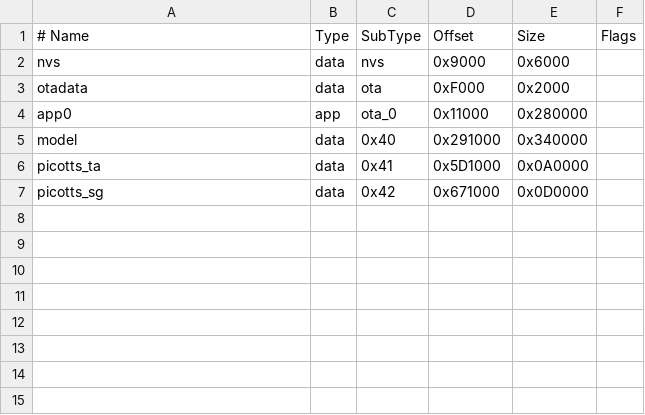
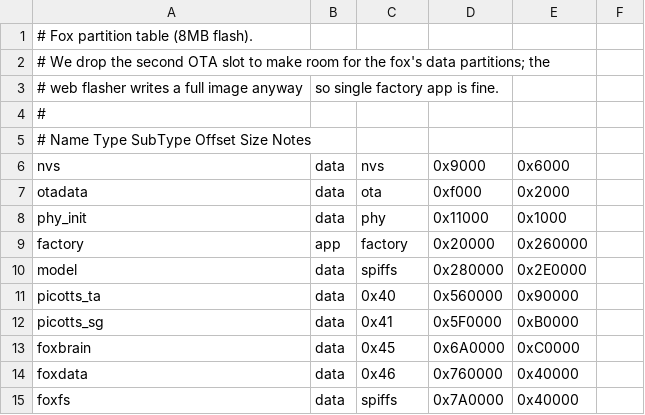
Before and after one commit to 5t31thphoto/Atoms3_assistant, a CSV file: firmware/partitions.csv, drawn as a sheet; removed rows and columns are numbered as before the commit, all else as after; the diff names each change by its address in the sheet, - before the commit and + after, or states it on an @@ line.

```diff
--- a/firmware/partitions.csv
+++ b/firmware/partitions.csv
-row 1: # Name | Type | SubType | Offset | Size | Flags
+row 1: # Fox partition table (8MB flash).
+row 2: # We drop the second OTA slot to make room for the fox's data partitions; the
+row 3: # web flasher writes a full image anyway | so single factory app is fine.
+row 4: #
+row 5: # Name Type SubType Offset Size Notes
-D7: 0xF000
+D7: 0xf000
-row 4: app0 | app | ota_0 | 0x11000 | 0x280000
+row 8: phy_init | data | phy | 0x11000 | 0x1000
+row 9: factory | app | factory | 0x20000 | 0x260000
-C10: 0x40
+C10: spiffs
-D10: 0x291000
+D10: 0x280000
-E10: 0x340000
+E10: 0x2E0000
-C11: 0x41
+C11: 0x40
-D11: 0x5D1000
+D11: 0x560000
-E11: 0x0A0000
+E11: 0x90000
-C12: 0x42
+C12: 0x41
-D12: 0x671000
+D12: 0x5F0000
-E12: 0x0D0000
+E12: 0xB0000
+row 13: foxbrain | data | 0x45 | 0x6A0000 | 0xC0000
+row 14: foxdata | data | 0x46 | 0x760000 | 0x40000
+row 15: foxfs | data | spiffs | 0x7A0000 | 0x40000
```
Also changed, not shown: 2 other files.
